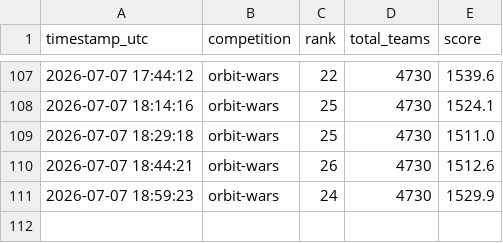
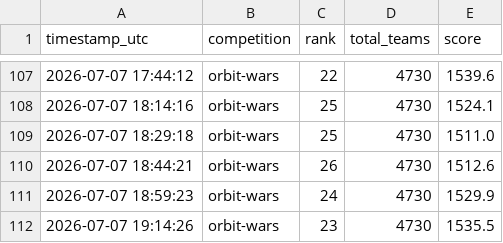
Before and after one commit to slawekslex/orbit-lb, a CSV file: rank_history.csv, drawn as a sheet; only a part is shown, gaps mark what is left out; the diff names each change by its address in the sheet, - before the commit and + after, or states it on an @@ line.

```diff
--- a/rank_history.csv
+++ b/rank_history.csv
+row 112: 2026-07-07 19:14:26 | orbit-wars | 23 | 4730 | 1535.5
```
Also changed, not shown: latest_top50.csv, top50_history.csv.
